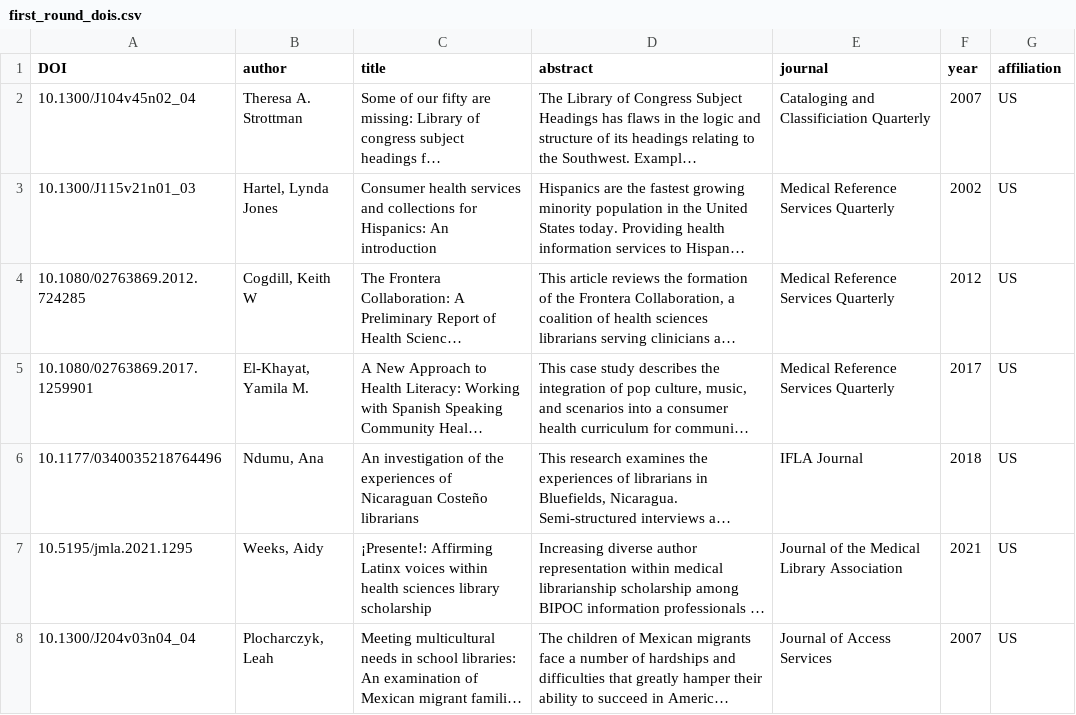
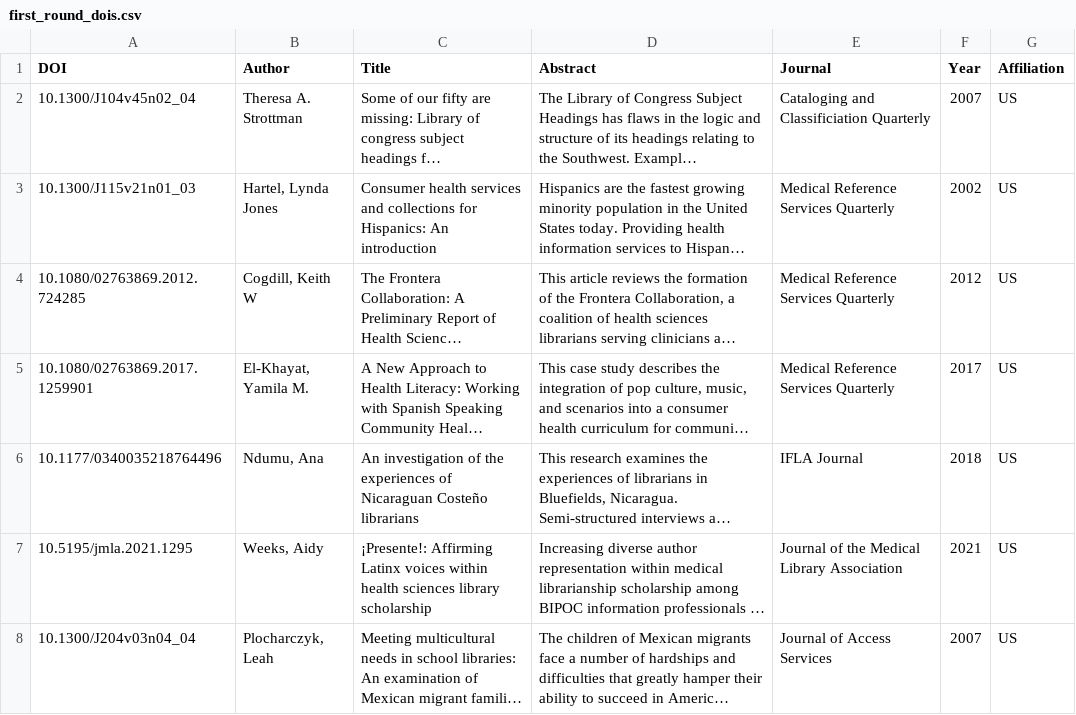
Before and after one commit to akrinaldi/LatinX-metadata, a CSV file: data/first_round_dois.csv, drawn as a sheet; only a part is shown; long unchanged cells end in …; the diff names each change by its address in the sheet, - before the commit and + after, or states it on an @@ line.

Commit message:
Update first_round_dois.csv

```diff
--- a/data/first_round_dois.csv
+++ b/data/first_round_dois.csv
-B1: author
+B1: Author
-C1: title
+C1: Title
-D1: abstract
+D1: Abstract
-E1: journal
+E1: Journal
-F1: year
+F1: Year
-G1: affiliation
+G1: Affiliation
```
